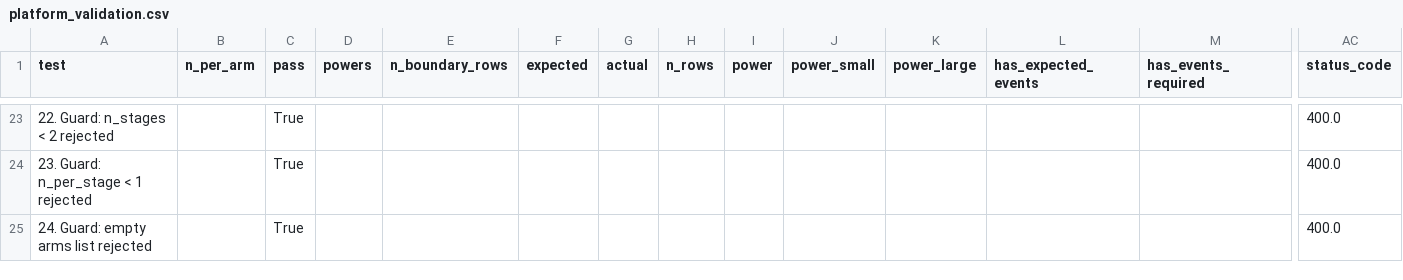
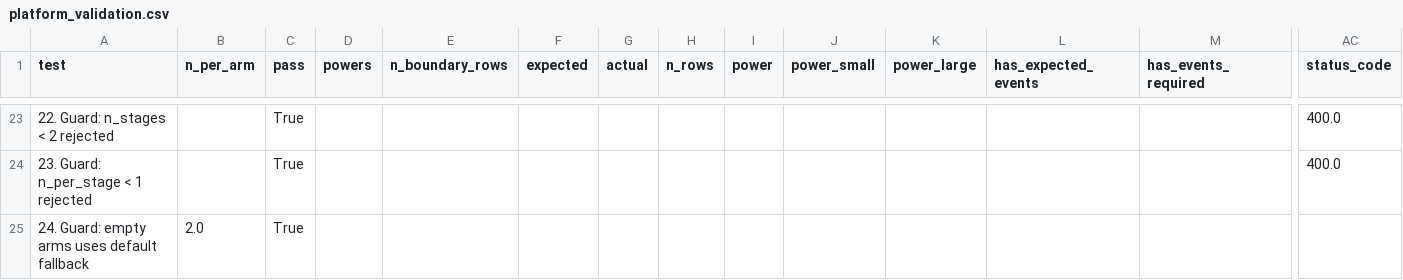
Before and after one commit to evidenceinthewild/zetyra-validation, a CSV file: results/platform_validation.csv, drawn as a sheet; only a part is shown, gaps mark what is left out; removed rows and columns are numbered as before the commit, all else as after; rows hold the shown columns only; the diff names each change by its address in the sheet, - before the commit and + after, or states it on an @@ line.

Commit message:
Add Single-Arm SSR validation suite + NCT03377023 end-to-end replication
- ssr/test_ssr_single_arm.py: 13 tests covering posterior matching, initial N,
  zone classification, N_max cap, seed reproducibility, Type I error calibration,
  γ_efficacy/γ_final decoupling, pp_promising_upper, N-floor invariant, input guards
- ssr/test_nct03377023.py: 13 tests replicating Nivo+Ipi+Nintedanib NSCLC Phase II
  (Moffitt) with direct PPoS decision-rule assertions at SAP boundaries
- common/zetyra_client.py: ssr_single_arm + ssr_single_arm_raw client methods
- README.md: 629→655 tests / 33→35 scripts; v2.2 real-world replications section

```diff
--- a/results/platform_validation.csv
+++ b/results/platform_validation.csv
-row 25: 24. Guard: empty arms list rejected |  | True |  |  |  |  |  |  |  |  |  |  | 400.0
+row 25: 24. Guard: empty arms uses default fallback | 2.0 | True
```
Also changed, not shown: 6 other files.
